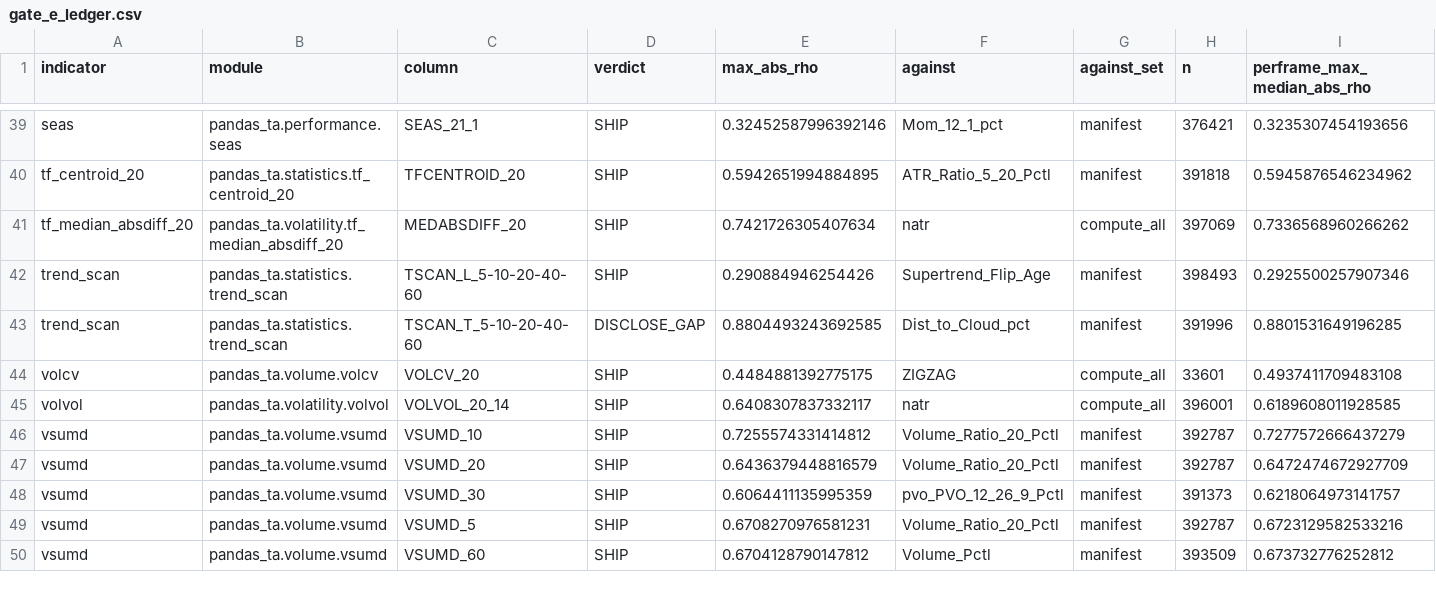
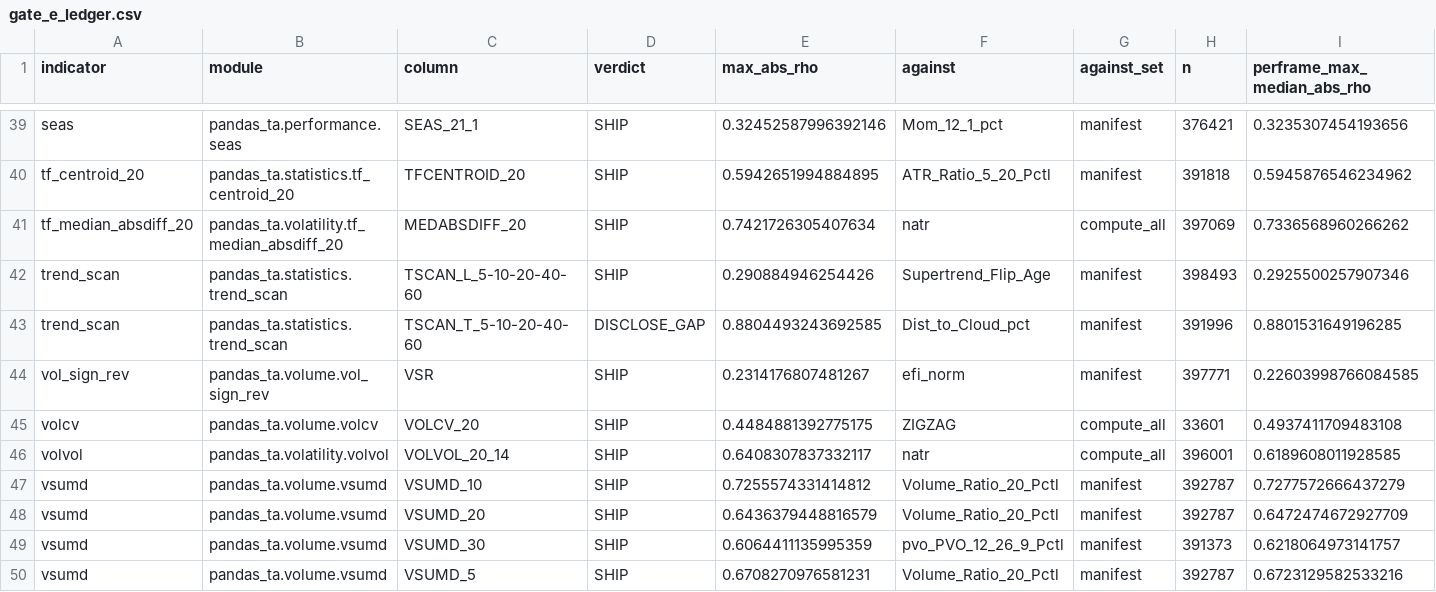
Before and after one commit to TolgaUyanik/PandasTa, a CSV file: docs/gate_e_ledger.csv, drawn as a sheet; only a part is shown, gaps mark what is left out; the shorter side is filled out with more unchanged rows; rows hold the shown columns only; the diff names each change by its address in the sheet, - before the commit and + after, or states it on an @@ line.

Commit message:
A101-012: record Gate E ledger row for vol_sign_rev (SHIP). Refs #43

```diff
--- a/docs/gate_e_ledger.csv
+++ b/docs/gate_e_ledger.csv
+row 44: vol_sign_rev | pandas_ta.volume.vol_sign_rev | VSR | SHIP | 0.2314176807481267 | efi_norm | manifest | 397771 | 0.22603998766084585
```
